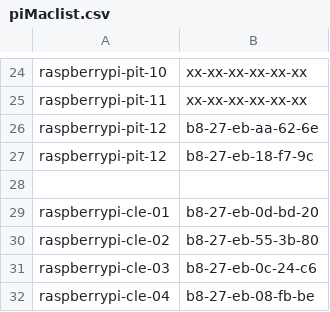
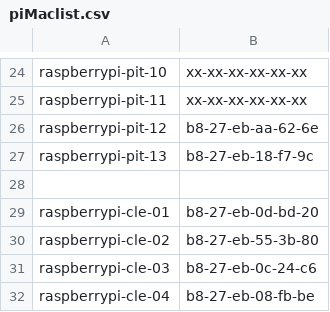
Before and after one commit to Azure/IoT-Pi-Day, a CSV file: Setting up the Raspberry Pi/MSFT Networking/piMaclist.csv, drawn as a sheet; only a part is shown, gaps mark what is left out.

Commit message:
Update piMaclist.csv

```diff
--- a/Setting up the Raspberry Pi/MSFT Networking/piMaclist.csv
+++ b/Setting up the Raspberry Pi/MSFT Networking/piMaclist.csv
@@ -26,3 +26,3 @@ raspberrypi-pit-11,xx-xx-xx-xx-xx-xx
 raspberrypi-pit-12,b8-27-eb-aa-62-6e
-raspberrypi-pit-12,b8-27-eb-18-f7-9c
+raspberrypi-pit-13,b8-27-eb-18-f7-9c
 ,
```
